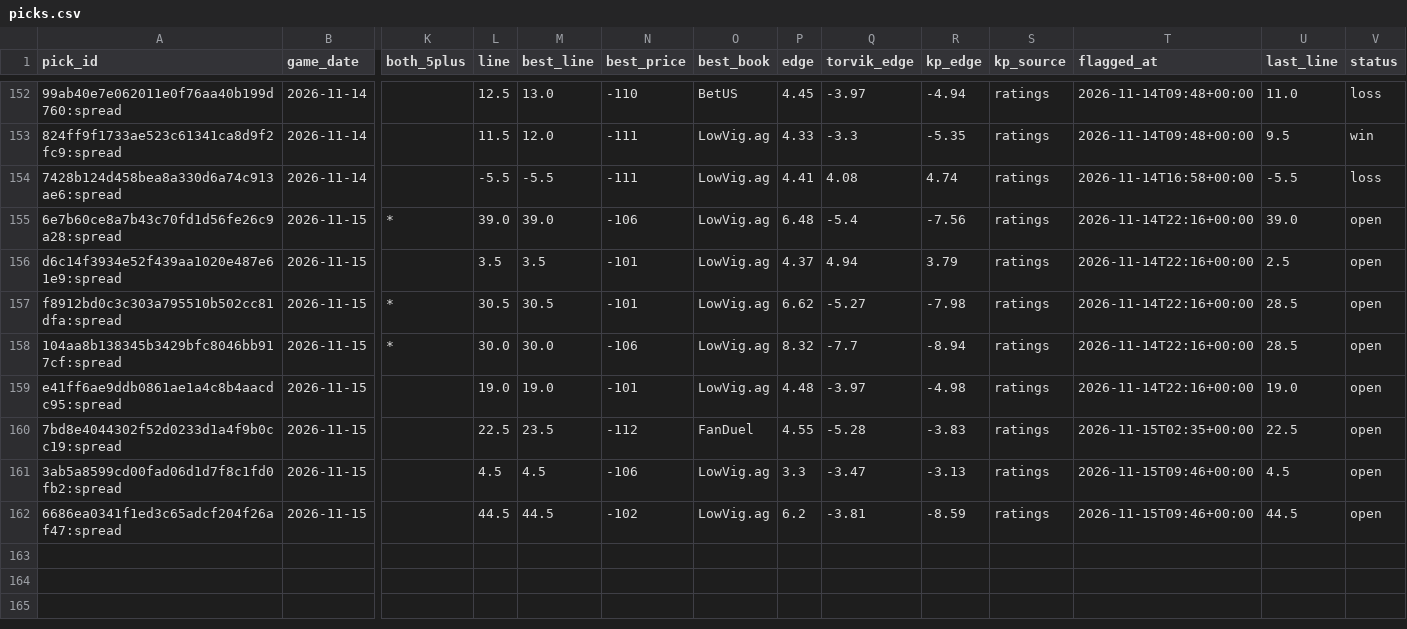
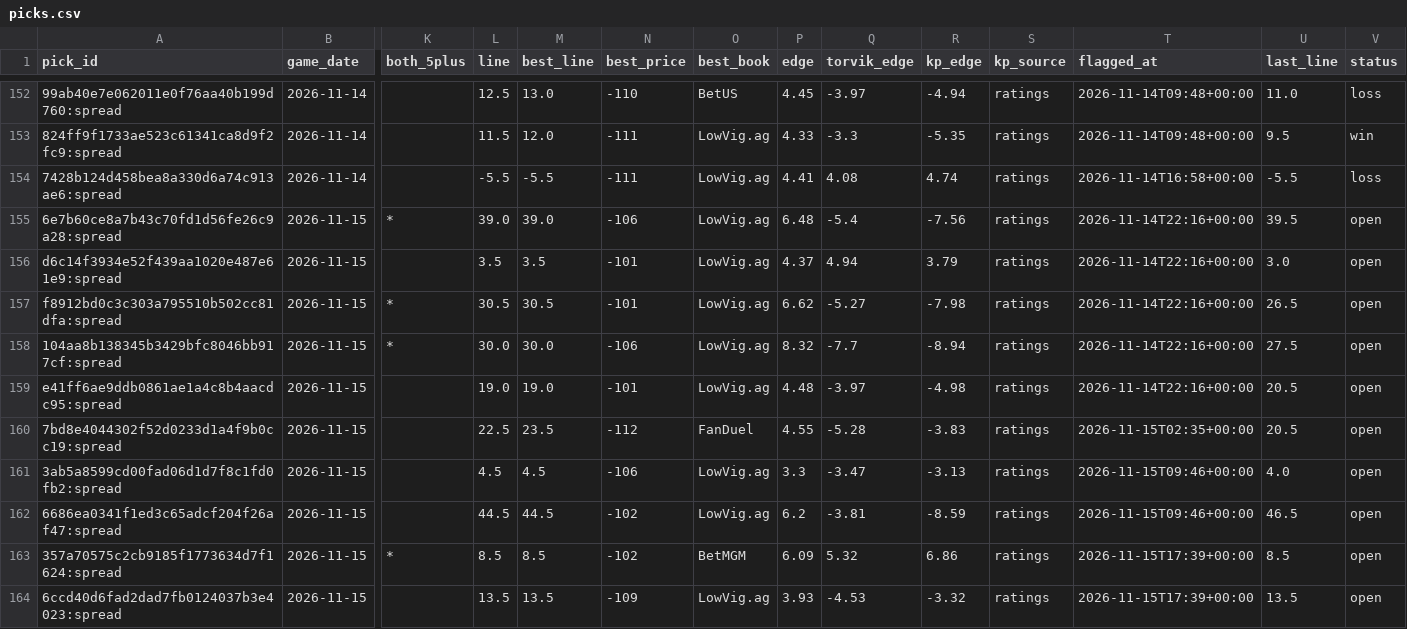
Before and after one commit to wheehawk/CBB_Mispricing, a CSV file: data/picks.csv, drawn as a sheet; only a part is shown, gaps mark what is left out; rows hold the shown columns only; the diff names each change by its address in the sheet, - before the commit and + after, or states it on an @@ line.

```diff
--- a/data/picks.csv
+++ b/data/picks.csv
-U155 (last_line): 39.0
+U155 (last_line): 39.5
-U156 (last_line): 2.5
+U156 (last_line): 3.0
-U157 (last_line): 28.5
+U157 (last_line): 26.5
-U158 (last_line): 28.5
+U158 (last_line): 27.5
-U159 (last_line): 19.0
+U159 (last_line): 20.5
-U160 (last_line): 22.5
+U160 (last_line): 20.5
-U161 (last_line): 4.5
+U161 (last_line): 4.0
-U162 (last_line): 44.5
+U162 (last_line): 46.5
+row 163: 357a70575c2cb9185f1773634d7f1624:spread | 2026-11-15 | * | 8.5 | 8.5 | -102 | BetMGM | 6.09 | 5.32 | 6.86 | ratings | 2026-11-15T17:39+00:00 | 8.5 | open
+row 164: 6ccd40d6fad2dad7fb0124037b3e4023:spread | 2026-11-15 |  | 13.5 | 13.5 | -109 | LowVig.ag | 3.93 | -4.53 | -3.32 | ratings | 2026-11-15T17:39+00:00 | 13.5 | open
```
Also changed, not shown: 2 other files.
